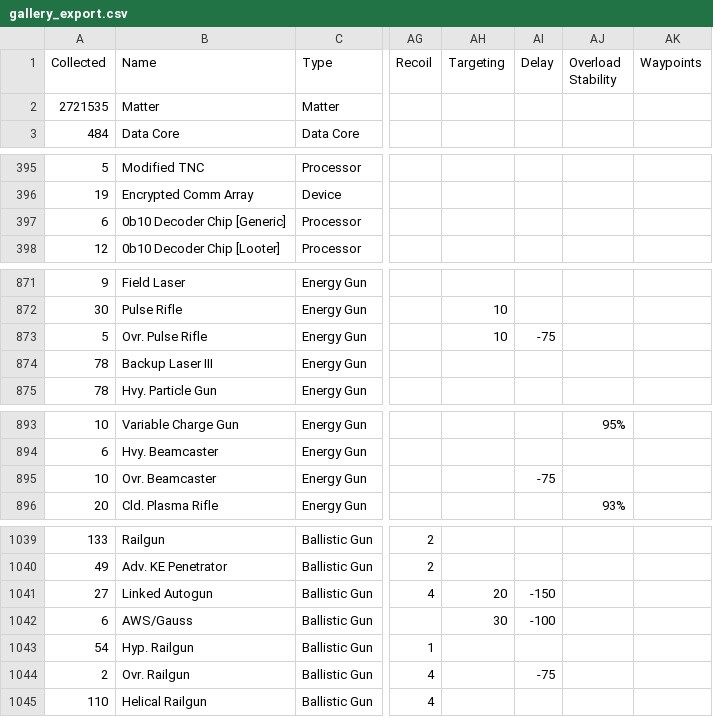
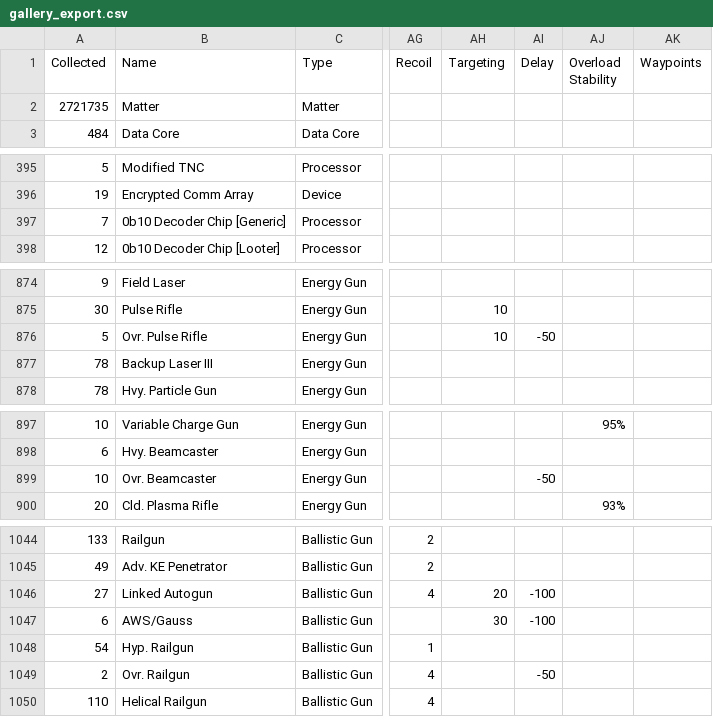
Before and after one commit to noemica/cog-minder, a CSV file: utils/gallery_export.csv, drawn as a sheet; only a part is shown, gaps mark what is left out; addresses are those after the commit; the diff covers the shown part only; the diff names each change by its address in the sheet, - before the commit and + after, or states it on an @@ line.

```diff
--- a/utils/gallery_export.csv
+++ b/utils/gallery_export.csv
-A2 (Collected): 2721535
+A2 (Collected): 2721735
-A397 (Collected): 6
+A397 (Collected): 7
-AI876 (Delay): -75
+AI876 (Delay): -50
-AI899 (Delay): -75
+AI899 (Delay): -50
-AI1046 (Delay): -150
+AI1046 (Delay): -100
-AI1049 (Delay): -75
+AI1049 (Delay): -50
```
Also changed, not shown: 7 added rows and 11 edited cells elsewhere in this file, 10 other files.
